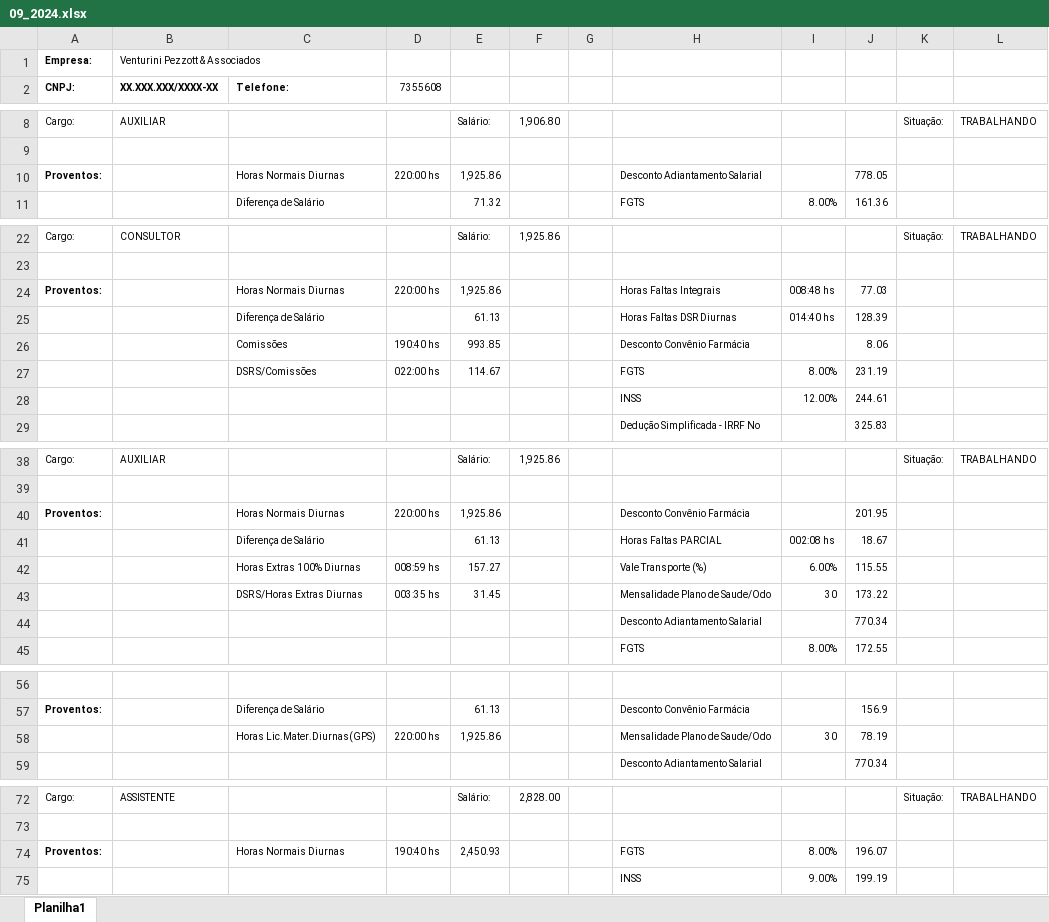
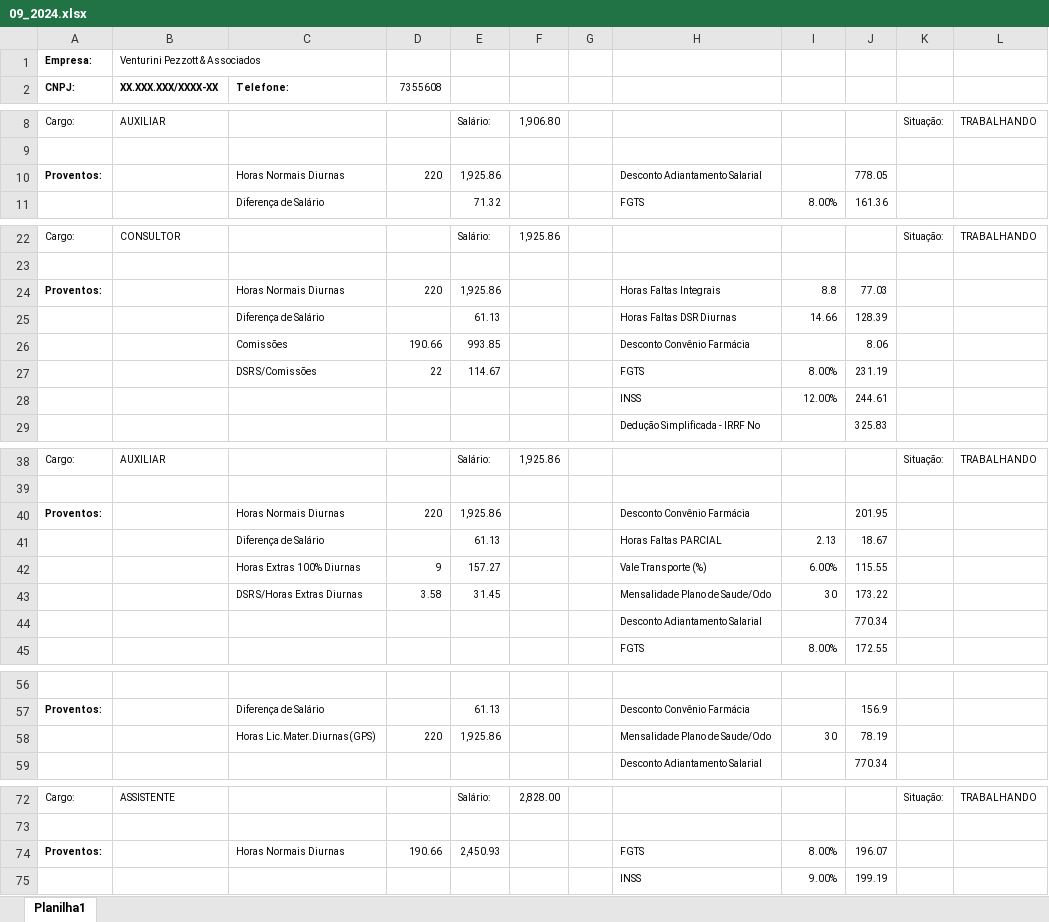
Before and after one commit to alisonpezzott/live_hugo_venturini_2024_12_05, an Excel workbook: bases/09_2024.xlsx, sheet Planilha1, drawn as a sheet; only a part is shown, gaps mark what is left out; values as stored, in another font and other column widths than the file's, no borders; the diff names each change by its address in the sheet, - before the commit and + after, or states it on an @@ line.

```diff
--- a/bases/09_2024.xlsx (sheet Planilha1)
+++ b/bases/09_2024.xlsx (sheet Planilha1)
-D10 (7355608): 220:00 hs
+D10 (7355608): 220
-D24 (7355608): 220:00 hs
+D24 (7355608): 220
-I24: 008:48 hs
+I24: 8.8
-I25: 014:40 hs
+I25: 14.66
-D26 (7355608): 190:40 hs
+D26 (7355608): 190.66
-D27 (7355608): 022:00 hs
+D27 (7355608): 22
-D40 (7355608): 220:00 hs
+D40 (7355608): 220
-I41: 002:08 hs
+I41: 2.13
-D42 (7355608): 008:59 hs
+D42 (7355608): 9
-D43 (7355608): 003:35 hs
+D43 (7355608): 3.58
-D58 (7355608): 220:00 hs
+D58 (7355608): 220
-D74 (7355608): 190:40 hs
+D74 (7355608): 190.66
```
Also changed, not shown: bases/08_2024.xlsx, bases/10_2024.xlsx, 3 other files.
